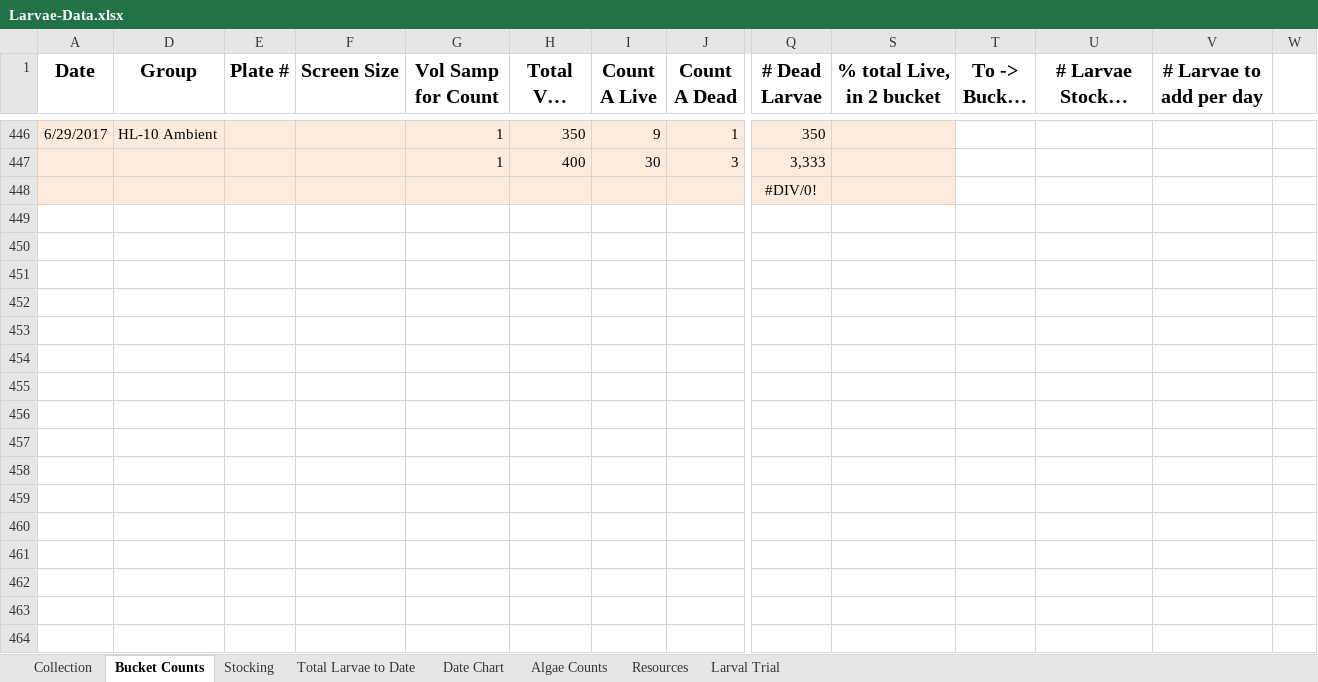
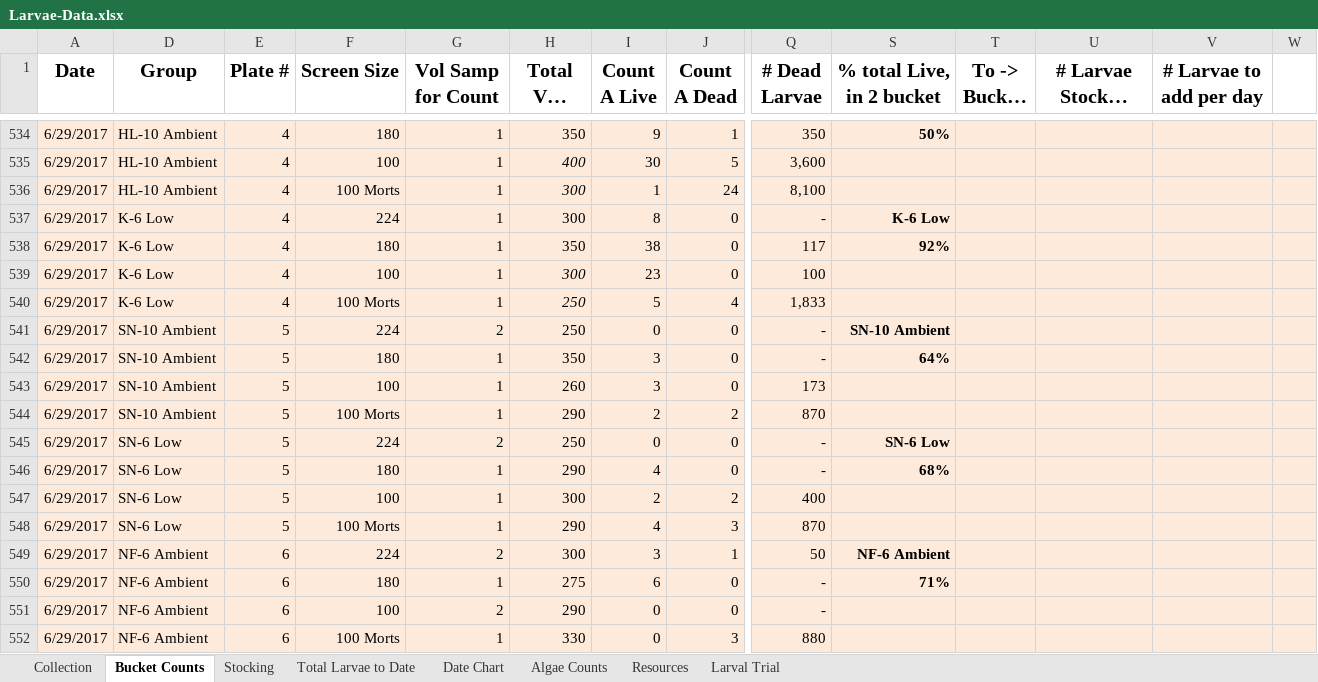
Before and after one commit to laurahspencer/O.lurida_Stress, an Excel workbook: Data/Larvae-Data.xlsx, sheet Bucket Counts, drawn as a sheet; only a part is shown, gaps mark what is left out; long unchanged cells end in …; values as stored, in another font and other column widths than the file's, no borders; removed rows and columns are numbered as before the commit, all else as after; rows hold the shown columns only; the diff covers the shown part only; the diff names each change by its address in the sheet, - before the commit and + after, or states it on an @@ line.

```diff
--- a/Data/Larvae-Data.xlsx (sheet Bucket Counts)
+++ b/Data/Larvae-Data.xlsx (sheet Bucket Counts)
-E534:E535 (Plate #): (empty)
+E534:E535 (Plate #): 4
-F534 (Screen Size): (empty)
+F534 (Screen Size): 180
-S534 (% total Live, in 2 bucket): (empty)
+S534 (% total Live, in 2 bucket): 50%
-T534:W535 fill: none
+T534:W535 fill: #FDEADA
-A535 (Date): (empty)
+A535 (Date): 6/29/2017
-D535 (Group): (empty)
+D535 (Group): HL-10 Ambient
-F535 (Screen Size): (empty)
+F535 (Screen Size): 100
-H535 italic: off
+H535 italic: on
-J535 (Count A Dead): 3
+J535 (Count A Dead): 5
-Q535 (# Dead Larvae): 3,333
+Q535 (# Dead Larvae): 3,600
-row 448:  |  |  |  |  |  |  |  | #DIV/0!
+row 536: 6/29/2017 | HL-10 Ambient | 4 | 100 Morts | 1 | 300 | 1 | 24 | 8,100
+row 537: 6/29/2017 | K-6 Low | 4 | 224 | 1 | 300 | 8 | 0 | - | K-6 Low
+row 538: 6/29/2017 | K-6 Low | 4 | 180 | 1 | 350 | 38 | 0 | 117 | 92%
+row 539: 6/29/2017 | K-6 Low | 4 | 100 | 1 | 300 | 23 | 0 | 100
+row 540: 6/29/2017 | K-6 Low | 4 | 100 Morts | 1 | 250 | 5 | 4 | 1,833
+row 541: 6/29/2017 | SN-10 Ambient | 5 | 224 | 2 | 250 | 0 | 0 | - | SN-10 Ambient
+row 542: 6/29/2017 | SN-10 Ambient | 5 | 180 | 1 | 350 | 3 | 0 | - | 64%
+row 543: 6/29/2017 | SN-10 Ambient | 5 | 100 | 1 | 260 | 3 | 0 | 173
+row 544: 6/29/2017 | SN-10 Ambient | 5 | 100 Morts | 1 | 290 | 2 | 2 | 870
+row 545: 6/29/2017 | SN-6 Low | 5 | 224 | 2 | 250 | 0 | 0 | - | SN-6 Low
+row 546: 6/29/2017 | SN-6 Low | 5 | 180 | 1 | 290 | 4 | 0 | - | 68%
+row 547: 6/29/2017 | SN-6 Low | 5 | 100 | 1 | 300 | 2 | 2 | 400
+row 548: 6/29/2017 | SN-6 Low | 5 | 100 Morts | 1 | 290 | 4 | 3 | 870
+row 549: 6/29/2017 | NF-6 Ambient | 6 | 224 | 2 | 300 | 3 | 1 | 50 | NF-6 Ambient
+row 550: 6/29/2017 | NF-6 Ambient | 6 | 180 | 1 | 275 | 6 | 0 | - | 71%
+row 551: 6/29/2017 | NF-6 Ambient | 6 | 100 | 2 | 290 | 0 | 0 | -
+row 552: 6/29/2017 | NF-6 Ambient | 6 | 100 Morts | 1 | 330 | 0 | 3 | 880
```
Also changed, not shown: 109 added rows, 15 edited cells and cell formats elsewhere in this sheet, sheet Total Larvae to Date, sheet Collection, sheet Larval Trial, sheet Date Chart, formulas that keep their value, hidden cells, charts or pictures, 1 other file.
